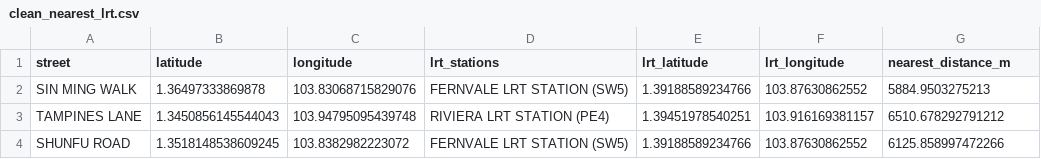
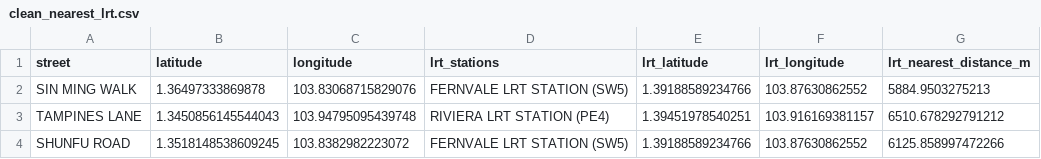
Before and after one commit to Milestone2Team8/ura_private_residential, a CSV file: src/data/output/clean_nearest_lrt.csv, drawn as a sheet; only a part is shown.

Commit message:
update to merge all sec datasets

```diff
--- a/src/data/output/clean_nearest_lrt.csv
+++ b/src/data/output/clean_nearest_lrt.csv
@@ -1,2 +1,2 @@
-street,latitude,longitude,lrt_stations,lrt_latitude,lrt_longitude,nearest_distance_m
+street,latitude,longitude,lrt_stations,lrt_latitude,lrt_longitude,lrt_nearest_distance_m
 SIN MING WALK,1.36497333869878,103.83068715829076,FERNVALE LRT STATION (SW5),1.39188589234766,103.87630862552,5884.9503275213
```
Also changed, not shown: src/data/output/clean_nearest_mrt.csv, 2 other files.
